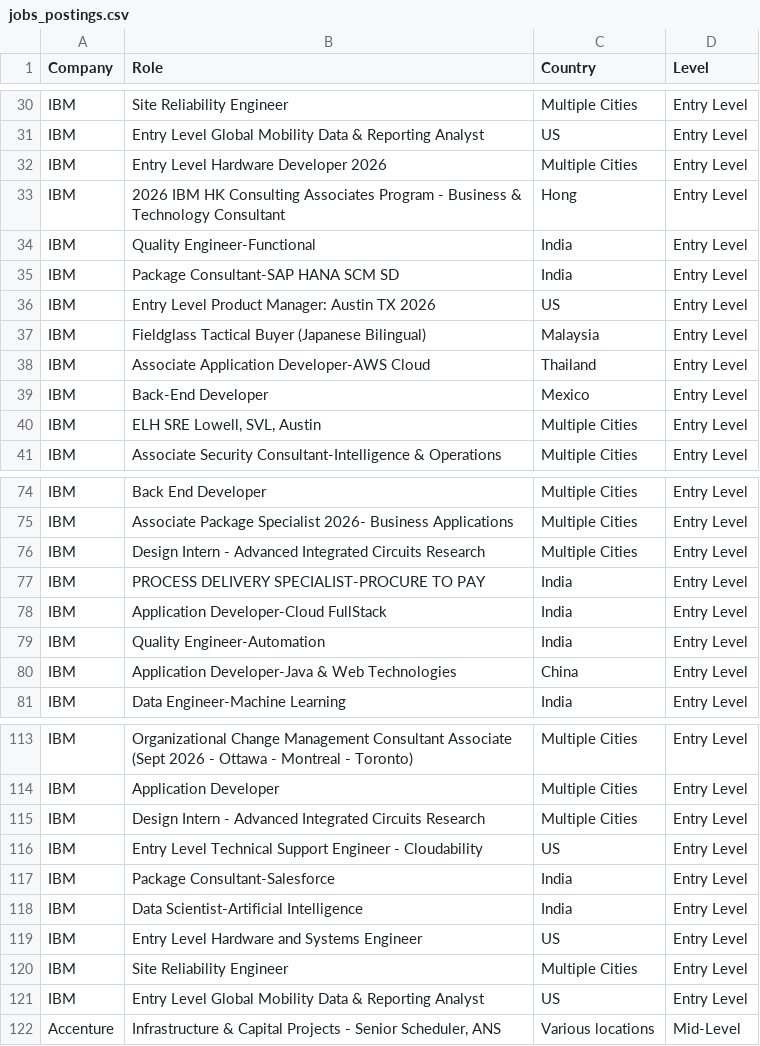
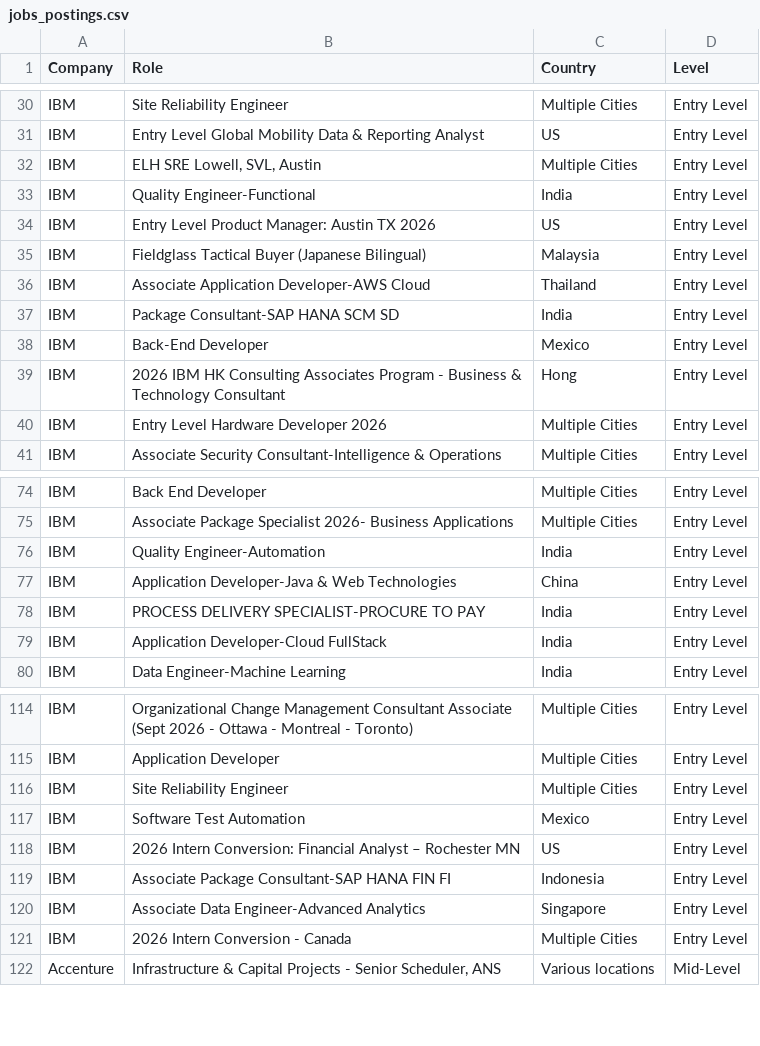
Before and after one commit to nefigarcia/outsourcing-analysis, a CSV file: jobs_postings.csv, drawn as a sheet; only a part is shown, gaps mark what is left out; the diff covers the shown part only.

```diff
--- a/jobs_postings.csv
+++ b/jobs_postings.csv
@@ -31,6 +31,4 @@ IBM,Site Reliability Engineer,Multiple Cities,Entry Level
 IBM,Entry Level Global Mobility Data & Reporting Analyst,US,Entry Level
-IBM,Entry Level Hardware Developer 2026,Multiple Cities,Entry Level
-IBM,2026 IBM HK Consulting Associates Program - Business & Technology Consultant,Hong                                                           	,Entry Level
+IBM,"ELH SRE Lowell, SVL, Austin",Multiple Cities,Entry Level
 IBM,Quality Engineer-Functional,India             	      ,Entry Level
-IBM,Package Consultant-SAP HANA SCM SD,India             	      ,Entry Level
 IBM,Entry Level Product Manager: Austin TX 2026,US,Entry Level
@@ -38,4 +36,6 @@ IBM,Fieldglass Tactical Buyer (Japanese Bilingual),Malaysia             	      ,
 IBM,Associate Application Developer-AWS Cloud,Thailand             	      ,Entry Level
+IBM,Package Consultant-SAP HANA SCM SD,India             	      ,Entry Level
 IBM,Back-End Developer,Mexico             	      ,Entry Level
-IBM,"ELH SRE Lowell, SVL, Austin",Multiple Cities,Entry Level
+IBM,2026 IBM HK Consulting Associates Program - Business & Technology Consultant,Hong                                                           	,Entry Level
+IBM,Entry Level Hardware Developer 2026,Multiple Cities,Entry Level
 IBM,Associate Security Consultant-Intelligence & Operations,Multiple Cities,Entry Level
@@ -75,7 +75,6 @@ IBM,Back End Developer,Multiple Cities,Entry Level
 IBM,Associate Package Specialist 2026- Business Applications,Multiple Cities,Entry Level
-IBM,Design Intern - Advanced Integrated Circuits Research,Multiple Cities,Entry Level
+IBM,Quality Engineer-Automation,India             	      ,Entry Level
+IBM,Application Developer-Java & Web Technologies,China             	      ,Entry Level
 IBM,PROCESS DELIVERY SPECIALIST-PROCURE TO PAY,India             	      ,Entry Level
 IBM,Application Developer-Cloud FullStack,India             	      ,Entry Level
-IBM,Quality Engineer-Automation,India             	      ,Entry Level
-IBM,Application Developer-Java & Web Technologies,China             	      ,Entry Level
 IBM,Data Engineer-Machine Learning,India             	      ,Entry Level
@@ -114,9 +115,8 @@ IBM,Organizational Change Management Consultant Associate (Sept 2026 - Ottawa -
 IBM,Application Developer,Multiple Cities,Entry Level
-IBM,Design Intern - Advanced Integrated Circuits Research,Multiple Cities,Entry Level
-IBM,Entry Level Technical Support Engineer - Cloudability,US,Entry Level
-IBM,Package Consultant-Salesforce,India             	      ,Entry Level
-IBM,Data Scientist-Artificial Intelligence,India             	      ,Entry Level
-IBM,Entry Level Hardware and Systems Engineer,US,Entry Level
 IBM,Site Reliability Engineer,Multiple Cities,Entry Level
-IBM,Entry Level Global Mobility Data & Reporting Analyst,US,Entry Level
+IBM,Software Test Automation,Mexico             	      ,Entry Level
+IBM,2026 Intern Conversion: Financial Analyst – Rochester MN,US,Entry Level
+IBM,Associate Package Consultant-SAP HANA FIN FI,Indonesia             	      ,Entry Level
+IBM,Associate Data Engineer-Advanced Analytics,Singapore             	      ,Entry Level
+IBM,2026 Intern Conversion - Canada,Multiple Cities,Entry Level
 Accenture,"Infrastructure & Capital Projects - Senior Scheduler, ANS",Various locations,Mid-Level
```
Also changed, not shown: 2 moved rows elsewhere in this file.
